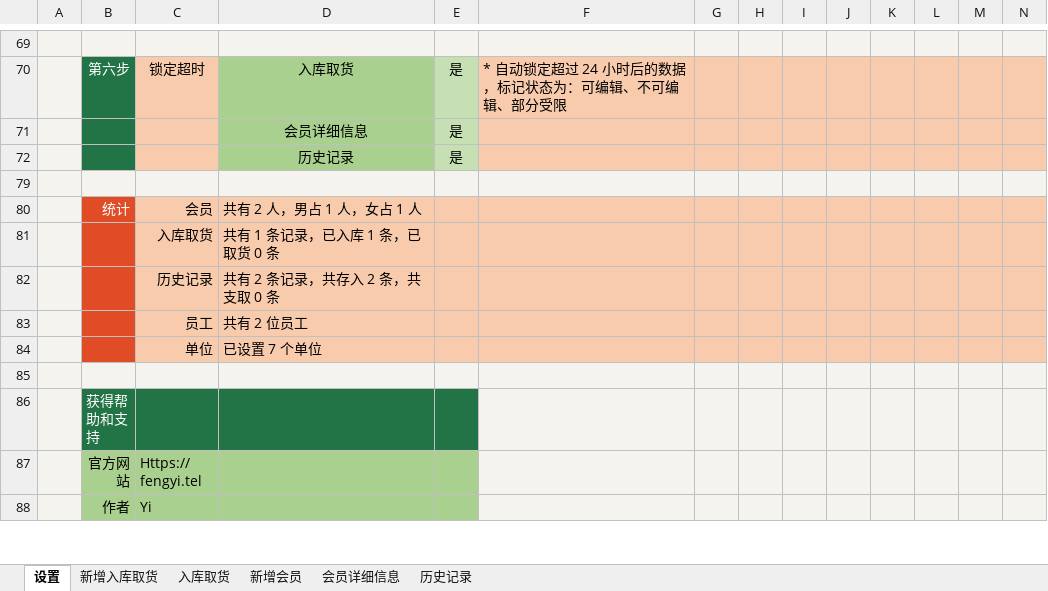
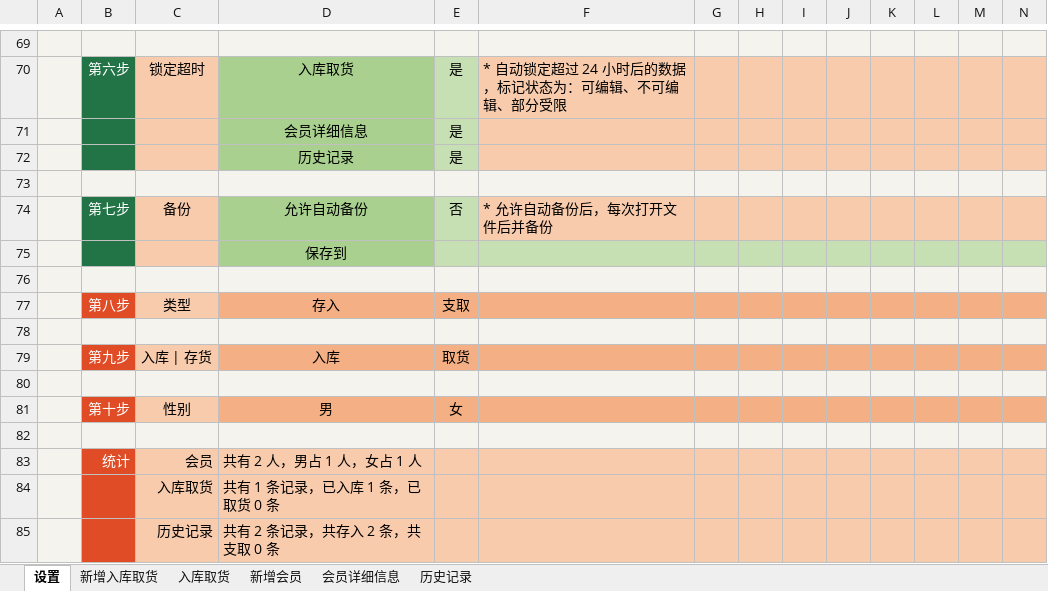
Before and after one commit to ilikeyi/Office, an Excel workbook: Download/Storage/Yi.Storage.zh-CN.xlsm, sheet 设置, drawn as a sheet; only a part is shown, gaps mark what is left out; the shorter side is filled out with more unchanged rows; values as stored, in another font and other column widths than the file's, no borders; charts and pictures and conditional formats and table styles not drawn; rows hold the shown columns only; the diff names each change by its address in the sheet, - before the commit and + after, or states it on an @@ line.

```diff
--- a/Download/Storage/Yi.Storage.zh-CN.xlsm (sheet 设置)
+++ b/Download/Storage/Yi.Storage.zh-CN.xlsm (sheet 设置)
+row 74:  | 第七步 | 备份 | 允许自动备份 | 否 | * 允许自动备份后，每次打开文件后并备份
+row 75:  |  |  | 保存到
+row 76: (empty)
+row 77:  | 第八步 | 类型 | 存入 | 支取
+row 78: (empty)
+row 79:  | 第九步 | 入库 | 存货 | 入库 | 取货
+row 80: (empty)
+row 81:  | 第十步 | 性别 | 男 | 女
+row 82: (empty)
```
Also changed, not shown: Download/Storage/Yi.Storage.en-US.xlsm, Download/Storage/Yi.Storage.zh-TW.xlsm.
